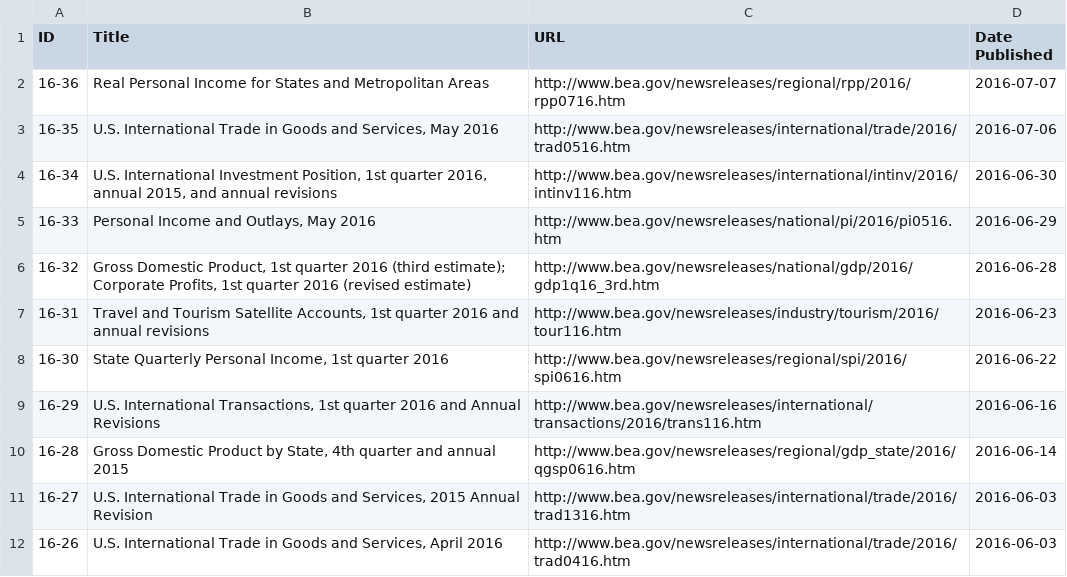
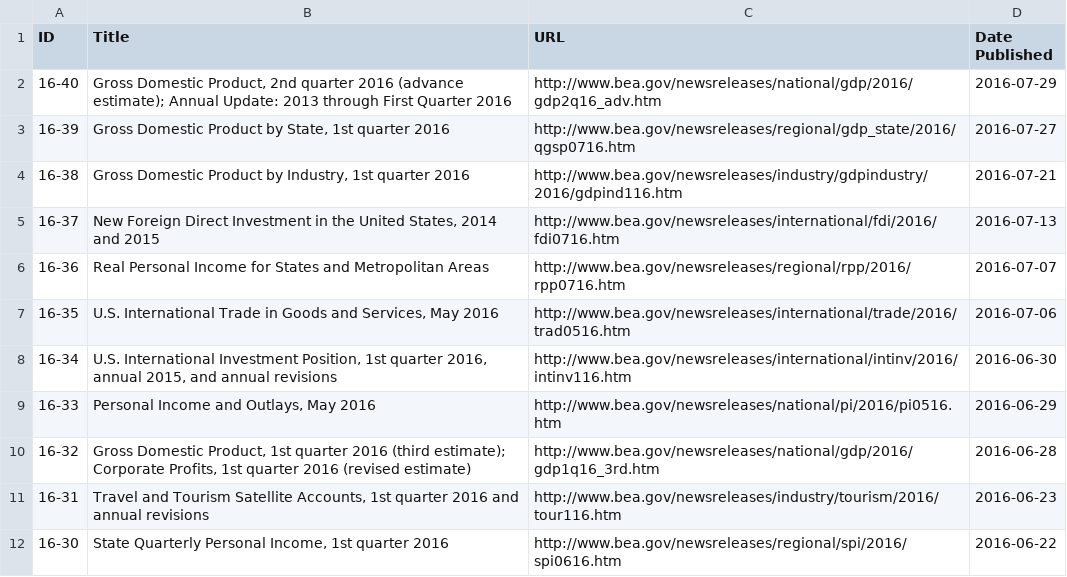
Before and after one commit to bea-alec/bea-rels, a CSV file: source/bea-news-release-archive.csv, drawn as a sheet; only a part is shown; the shorter side is filled out with more unchanged rows.

Commit message:
adding recent releases to json and csv

```diff
--- a/source/bea-news-release-archive.csv
+++ b/source/bea-news-release-archive.csv
@@ -1,2 +1,6 @@
 "ID","Title","URL","Date Published"
+"16-40","Gross Domestic Product, 2nd quarter 2016 (advance estimate); Annual Update: 2013 through First Quarter 2016","http://www.bea.gov/newsreleases/national/gdp/2016/gdp2q16_adv.htm","2016-07-29"
+"16-39","Gross Domestic Product by State, 1st quarter 2016","http://www.bea.gov/newsreleases/regional/gdp_state/2016/qgsp0716.htm","2016-07-27"
+"16-38","Gross Domestic Product by Industry, 1st quarter 2016","http://www.bea.gov/newsreleases/industry/gdpindustry/2016/gdpind116.htm","2016-07-21"
+"16-37","New Foreign Direct Investment in the United States, 2014 and 2015","http://www.bea.gov/newsreleases/international/fdi/2016/fdi0716.htm","2016-07-13"
 "16-36","Real Personal Income for States and Metropolitan Areas","http://www.bea.gov/newsreleases/regional/rpp/2016/rpp0716.htm","2016-07-07"
```
Also changed, not shown: 1 other file.
